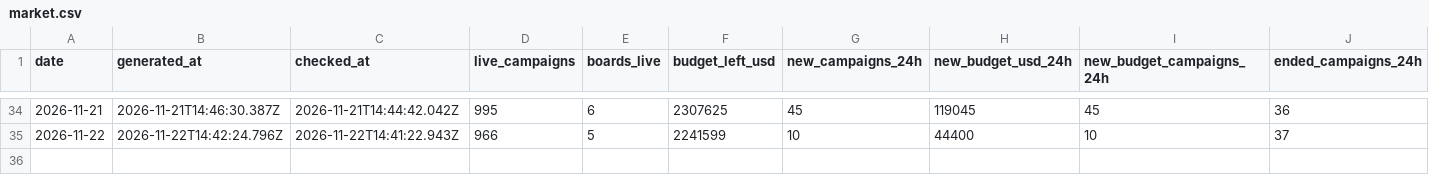
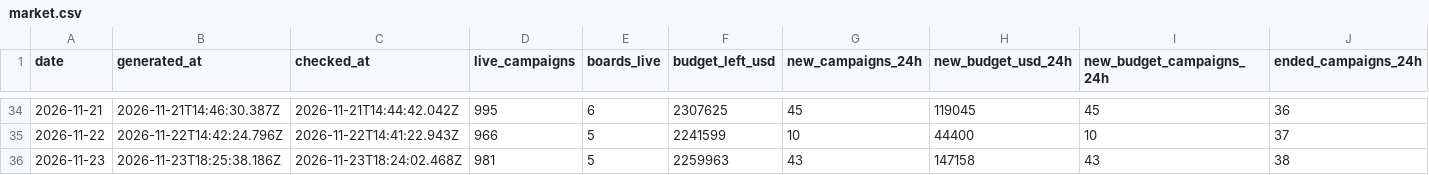
Before and after one commit to ClippingAlpha/clipping-market-data, a CSV file: data/market.csv, drawn as a sheet; only a part is shown, gaps mark what is left out; rows hold the shown columns only; the diff names each change by its address in the sheet, - before the commit and + after, or states it on an @@ line.

```diff
--- a/data/market.csv
+++ b/data/market.csv
+row 36: 2026-11-23 | 2026-11-23T18:25:38.186Z | 2026-11-23T18:24:02.468Z | 981 | 5 | 2259963 | 43 | 147158 | 43 | 38
```
Also changed, not shown: data/csv/boards-2026-11.csv, data/csv/campaigns-2026-10.csv, 3 other files.
